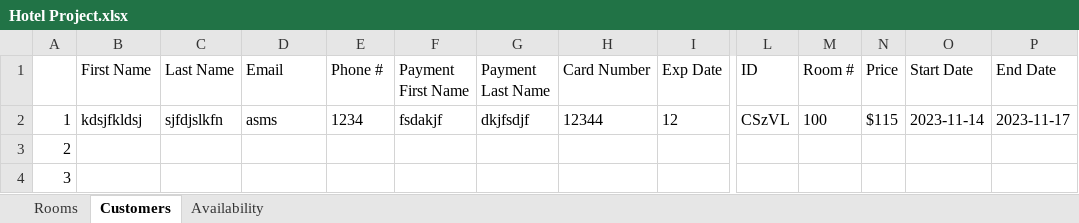
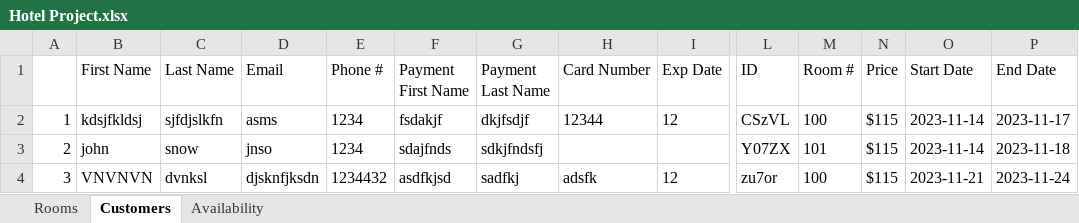
Before and after one commit to josegodinez25/Bit-by-Bit, an Excel workbook: HotelProject/Hotel Project.xlsx, sheet Customers, drawn as a sheet; only a part is shown, gaps mark what is left out; values as stored, in another font and other column widths than the file's, no borders; the diff covers the shown part only; the diff names each change by its address in the sheet, - before the commit and + after, or states it on an @@ line.

```diff
--- a/HotelProject/Hotel Project.xlsx (sheet Customers)
+++ b/HotelProject/Hotel Project.xlsx (sheet Customers)
-B3 (First Name): (empty)
+B3 (First Name): john
-C3 (Last Name): (empty)
+C3 (Last Name): snow
-D3 (Email): (empty)
+D3 (Email): jnso
-E3 (Phone #): (empty)
+E3 (Phone #): 1234
-F3 (Payment First Name): (empty)
+F3 (Payment First Name): sdajfnds
-G3 (Payment Last Name): (empty)
+G3 (Payment Last Name): sdkjfndsfj
-L3 (ID): (empty)
+L3 (ID): Y07ZX
-M3 (Room #): (empty)
+M3 (Room #): 101
-N3:N4 (Price): (empty)
+N3:N4 (Price): $115
-O3 (Start Date): (empty)
+O3 (Start Date): 2023-11-14
-P3 (End Date): (empty)
+P3 (End Date): 2023-11-18
-B4 (First Name): (empty)
+B4 (First Name): VNVNVN
-C4 (Last Name): (empty)
+C4 (Last Name): dvnksl
-D4 (Email): (empty)
+D4 (Email): djsknfjksdn
-E4 (Phone #): (empty)
+E4 (Phone #): 1234432
-F4 (Payment First Name): (empty)
+F4 (Payment First Name): asdfkjsd
-G4 (Payment Last Name): (empty)
+G4 (Payment Last Name): sadfkj
-H4 (Card Number): (empty)
+H4 (Card Number): adsfk
-I4 (Exp Date): (empty)
+I4 (Exp Date): 12
-L4 (ID): (empty)
+L4 (ID): zu7or
-M4 (Room #): (empty)
+M4 (Room #): 100
-O4 (Start Date): (empty)
+O4 (Start Date): 2023-11-21
-P4 (End Date): (empty)
+P4 (End Date): 2023-11-24
```
Also changed, not shown: 47 edited cells elsewhere in this sheet, sheet Availability, 6 other files.
